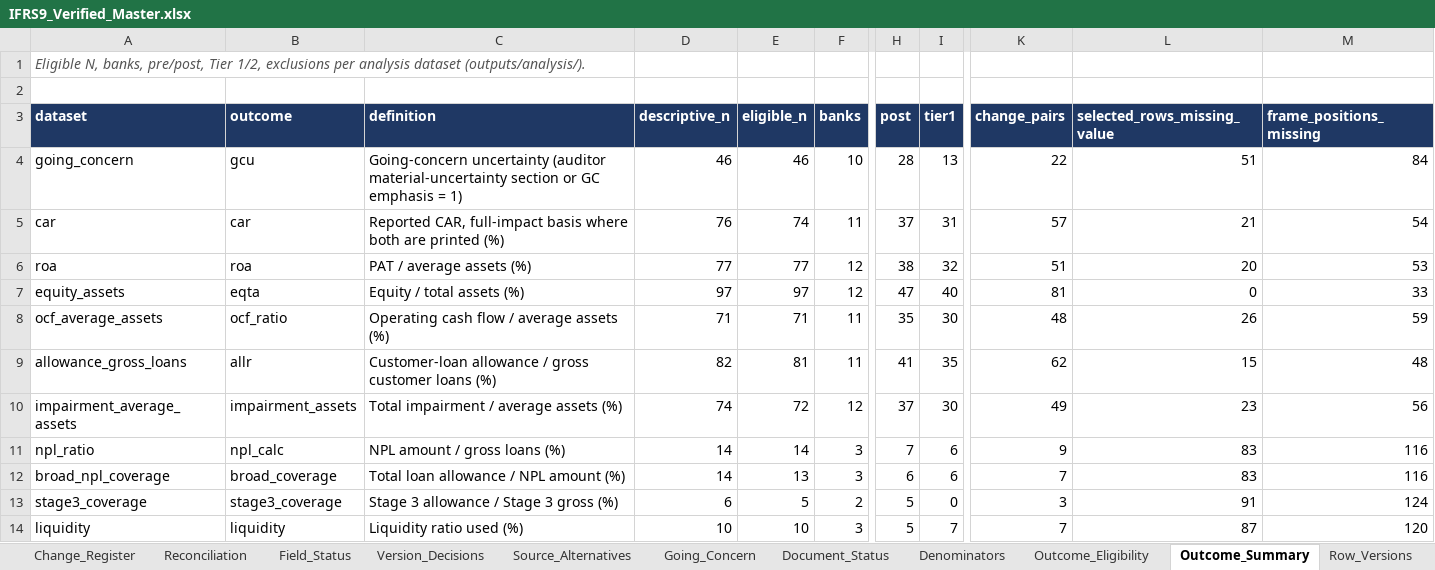
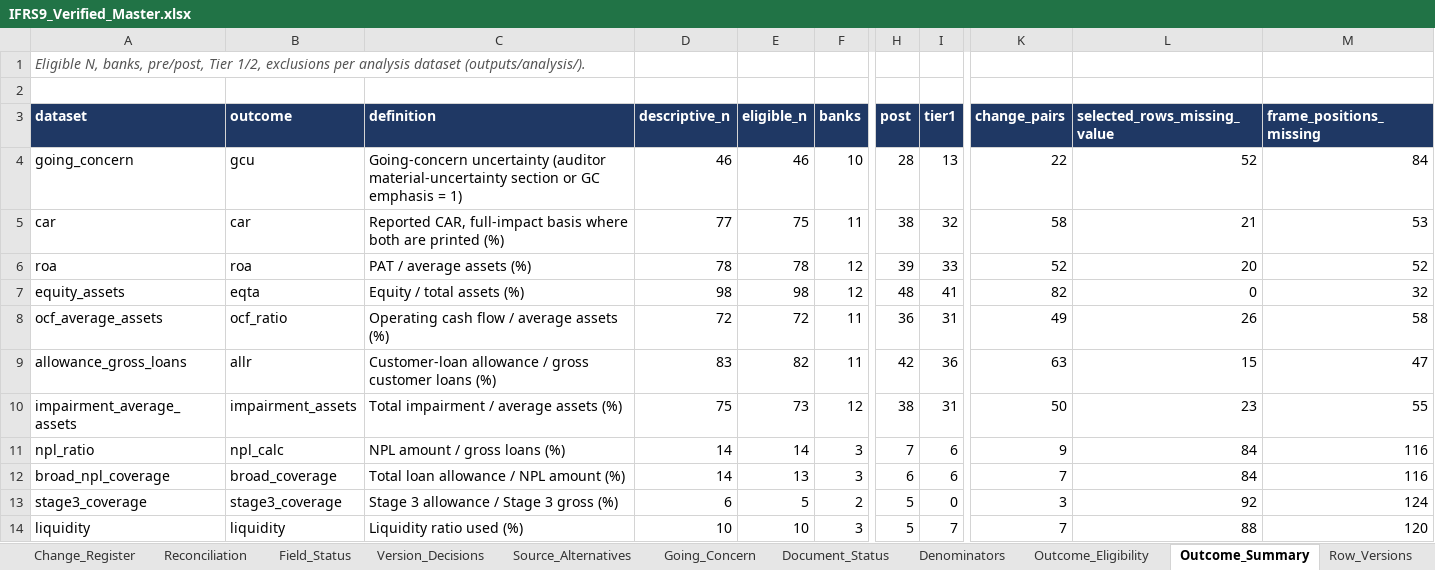
Before and after one commit to dukemawex/ifrs-ngx-agent, an Excel workbook: ifrs9/outputs/IFRS9_Verified_Master.xlsx, sheet Outcome_Summary, drawn as a sheet; only a part is shown, gaps mark what is left out; values as stored, in another font and other column widths than the file's, no borders; the diff names each change by its address in the sheet, - before the commit and + after, or states it on an @@ line.

```diff
--- a/ifrs9/outputs/IFRS9_Verified_Master.xlsx (sheet Outcome_Summary)
+++ b/ifrs9/outputs/IFRS9_Verified_Master.xlsx (sheet Outcome_Summary)
-L4 (selected_rows_missing_value): 51
+L4 (selected_rows_missing_value): 52
-D5 (descriptive_n): 76
+D5 (descriptive_n): 77
-E5 (eligible_n): 74
+E5 (eligible_n): 75
-H5 (post): 37
+H5 (post): 38
-I5 (tier1): 31
+I5 (tier1): 32
-K5 (change_pairs): 57
+K5 (change_pairs): 58
-M5 (frame_positions_missing): 54
+M5 (frame_positions_missing): 53
-D6 (descriptive_n): 77
+D6 (descriptive_n): 78
-E6 (eligible_n): 77
+E6 (eligible_n): 78
-H6 (post): 38
+H6 (post): 39
-I6 (tier1): 32
+I6 (tier1): 33
-K6 (change_pairs): 51
+K6 (change_pairs): 52
-M6 (frame_positions_missing): 53
+M6 (frame_positions_missing): 52
-D7 (descriptive_n): 97
+D7 (descriptive_n): 98
-E7 (eligible_n): 97
+E7 (eligible_n): 98
-H7 (post): 47
+H7 (post): 48
-I7 (tier1): 40
+I7 (tier1): 41
-K7 (change_pairs): 81
+K7 (change_pairs): 82
-M7 (frame_positions_missing): 33
+M7 (frame_positions_missing): 32
-D8 (descriptive_n): 71
+D8 (descriptive_n): 72
-E8 (eligible_n): 71
+E8 (eligible_n): 72
-H8 (post): 35
+H8 (post): 36
-I8 (tier1): 30
+I8 (tier1): 31
-K8 (change_pairs): 48
+K8 (change_pairs): 49
-M8 (frame_positions_missing): 59
+M8 (frame_positions_missing): 58
-D9 (descriptive_n): 82
+D9 (descriptive_n): 83
-E9 (eligible_n): 81
+E9 (eligible_n): 82
-H9 (post): 41
+H9 (post): 42
-I9 (tier1): 35
+I9 (tier1): 36
-K9 (change_pairs): 62
+K9 (change_pairs): 63
-M9 (frame_positions_missing): 48
+M9 (frame_positions_missing): 47
-D10 (descriptive_n): 74
+D10 (descriptive_n): 75
-E10 (eligible_n): 72
+E10 (eligible_n): 73
-H10 (post): 37
+H10 (post): 38
-I10 (tier1): 30
+I10 (tier1): 31
-K10 (change_pairs): 49
+K10 (change_pairs): 50
-M10 (frame_positions_missing): 56
+M10 (frame_positions_missing): 55
-L11:L12 (selected_rows_missing_value): 83
+L11:L12 (selected_rows_missing_value): 84
-L13 (selected_rows_missing_value): 91
+L13 (selected_rows_missing_value): 92
-L14 (selected_rows_missing_value): 87
+L14 (selected_rows_missing_value): 88
```
Also changed, not shown: sheet Evidence_Long, sheet Outcome_Eligibility, sheet Field_Status, sheet Evidence_Backing, sheet Missingness, sheet Field_Coverage, 13 more sheets, 56 other files.
